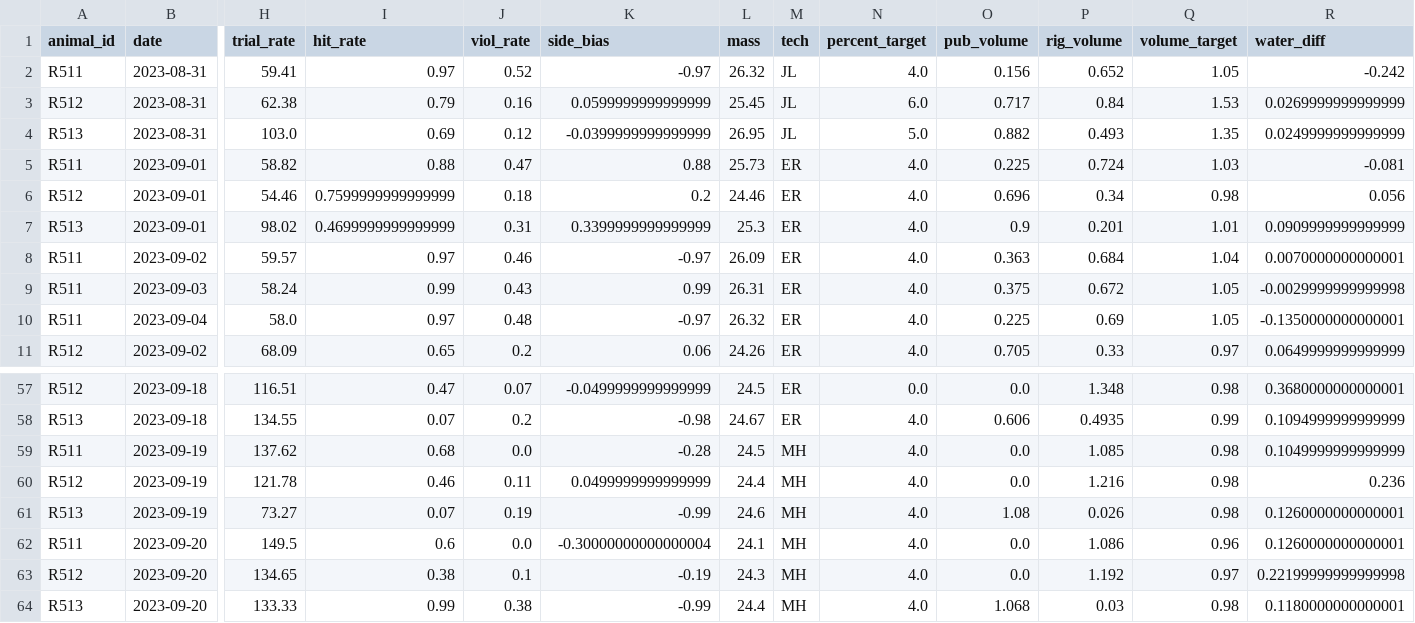
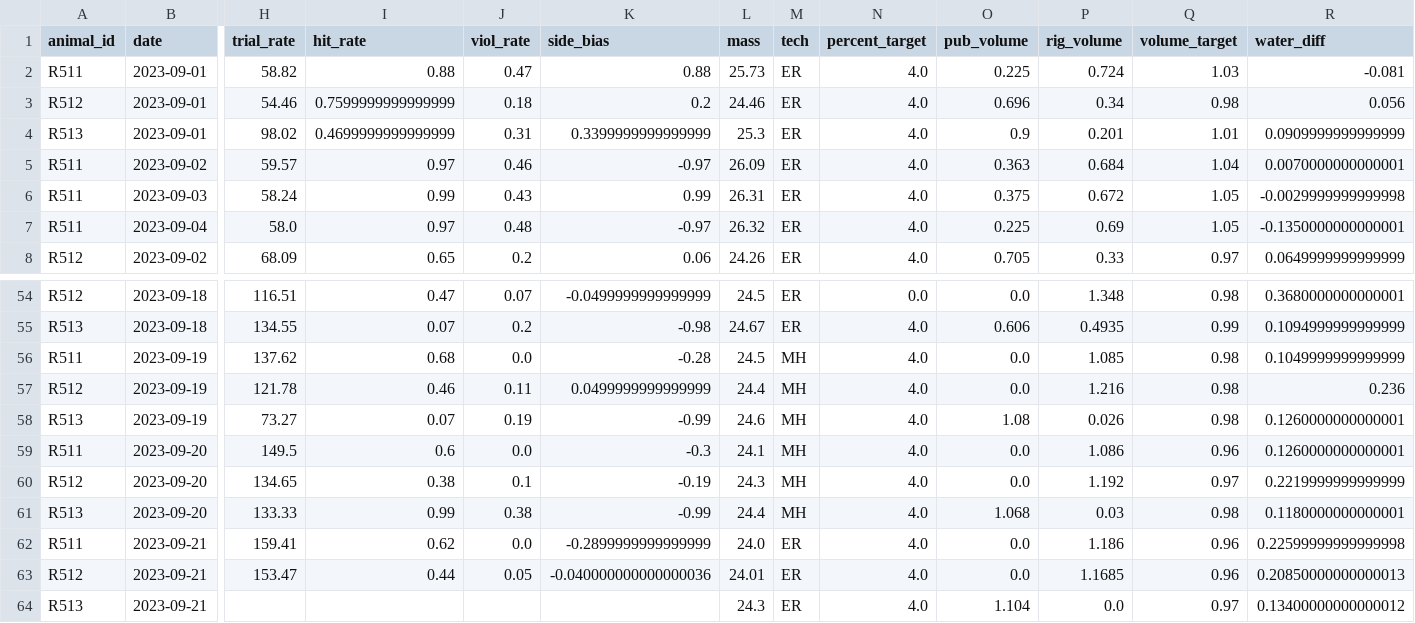
Before and after one commit to Brody-Lab/jbreda_animal_training, a CSV file: data/days_dfs/R51s_days_df.csv, drawn as a sheet; only a part is shown, gaps mark what is left out; removed rows and columns are numbered as before the commit, all else as after; rows hold the shown columns only; the diff names each change by its address in the sheet, - before the commit and + after, or states it on an @@ line.

```diff
--- a/data/days_dfs/R51s_days_df.csv
+++ b/data/days_dfs/R51s_days_df.csv
-row 2: R511 | 2023-08-31 | 59.41 | 0.97 | 0.52 | -0.97 | 26.32 | JL | 4.0 | 0.156 | 0.652 | 1.05 | -0.242
-row 3: R512 | 2023-08-31 | 62.38 | 0.79 | 0.16 | 0.0599999999999999 | 25.45 | JL | 6.0 | 0.717 | 0.84 | 1.53 | 0.0269999999999999
-row 4: R513 | 2023-08-31 | 103.0 | 0.69 | 0.12 | -0.0399999999999999 | 26.95 | JL | 5.0 | 0.882 | 0.493 | 1.35 | 0.0249999999999999
-K59 (side_bias): -0.30000000000000004
+K59 (side_bias): -0.3
-R60 (water_diff): 0.22199999999999998
+R60 (water_diff): 0.2219999999999999
+row 62: R511 | 2023-09-21 | 159.41 | 0.62 | 0.0 | -0.2899999999999999 | 24.0 | ER | 4.0 | 0.0 | 1.186 | 0.96 | 0.22599999999999998
+row 63: R512 | 2023-09-21 | 153.47 | 0.44 | 0.05 | -0.040000000000000036 | 24.01 | ER | 4.0 | 0.0 | 1.1685 | 0.96 | 0.20850000000000013
+row 64: R513 | 2023-09-21 |  |  |  |  | 24.3 | ER | 4.0 | 1.104 | 0.0 | 0.97 | 0.13400000000000012
```
Also changed, not shown: data/days_dfs/R62s_days_df.csv, 8 other files.
